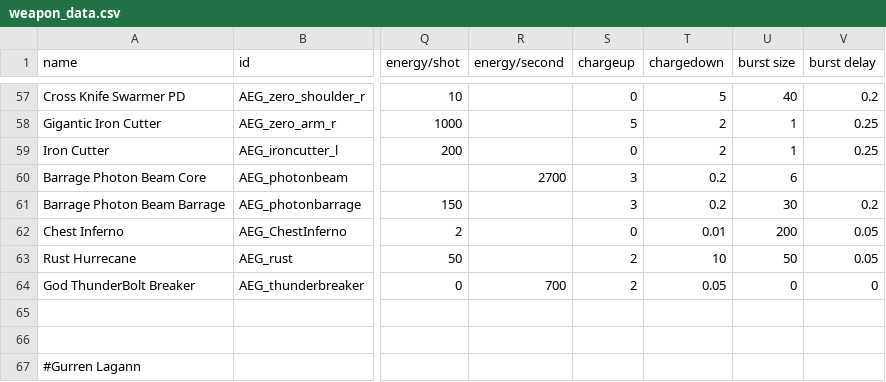
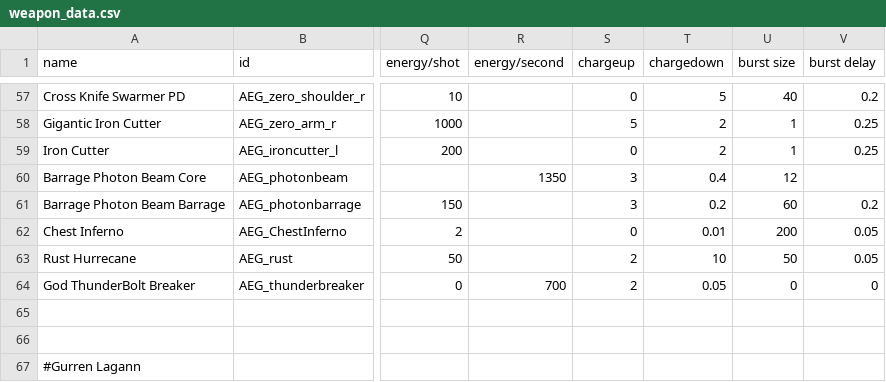
Before and after one commit to OmegaCore7/AEG, a CSV file: data/weapons/weapon_data.csv, drawn as a sheet; only a part is shown, gaps mark what is left out; the diff names each change by its address in the sheet, - before the commit and + after, or states it on an @@ line.

Commit message:
4G Forever! Mazinger Zero revamp! Photon Beam Barrage revamp Done!

```diff
--- a/data/weapons/weapon_data.csv
+++ b/data/weapons/weapon_data.csv
-R60 (energy/second): 2700
+R60 (energy/second): 1350
-T60 (chargedown): 0.2
+T60 (chargedown): 0.4
-U60 (burst size): 6
+U60 (burst size): 12
-U61 (burst size): 30
+U61 (burst size): 60
```
Also changed, not shown: 4 other files.
